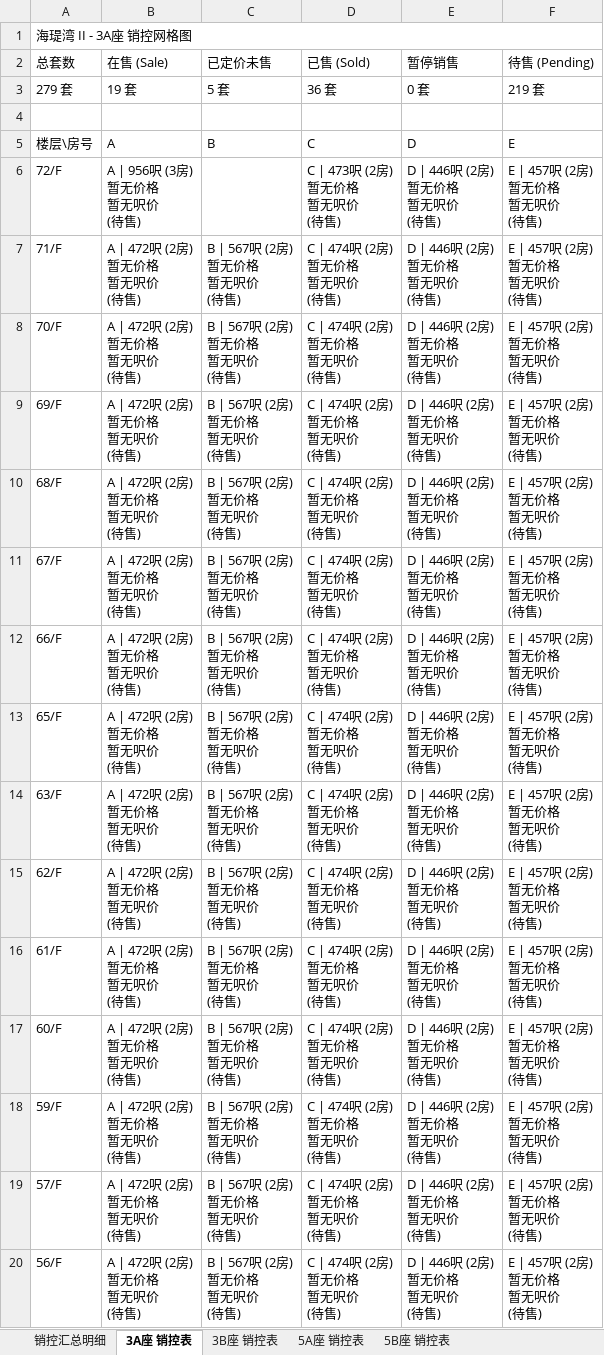
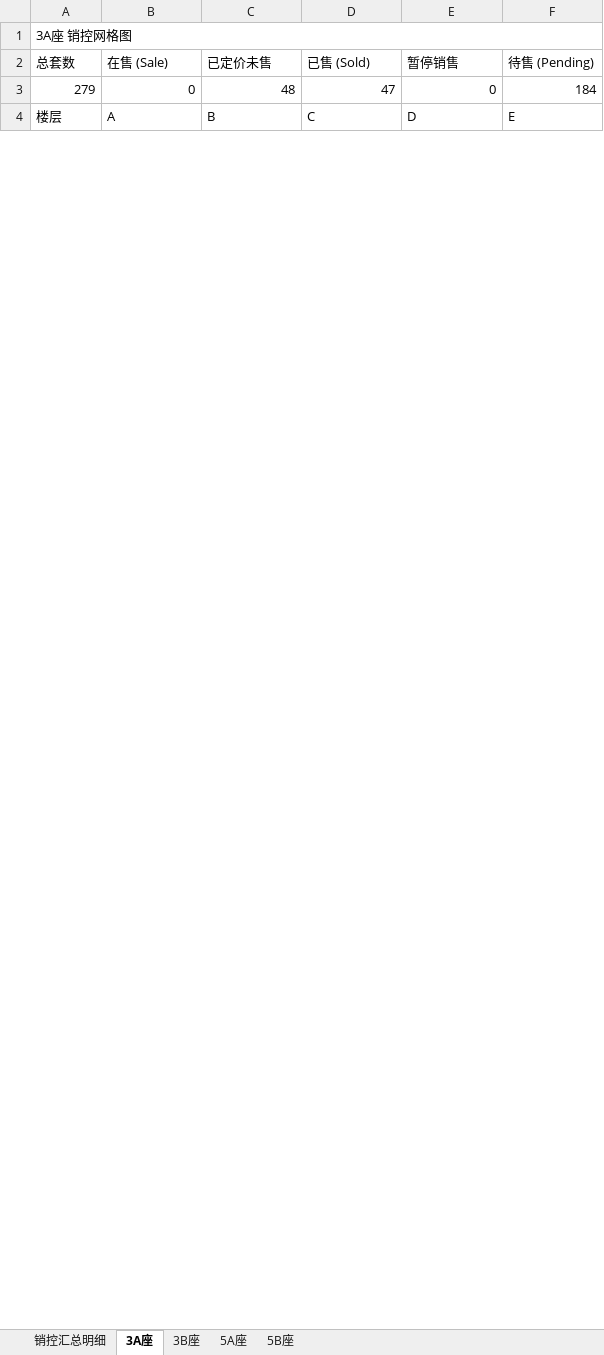
Before and after one commit to neil-studio/hk, an Excel workbook: files/九龙-将军澳-海瑅湾 II.xlsx, sheet 3A座, drawn as a sheet; only a part is shown; values as stored, in another font and other column widths than the file's, no cell formats; removed rows and columns are numbered as before the commit, all else as after; ↵ is a line break in a cell; the diff covers the shown part only; the diff names each change by its address in the sheet, - before the commit and + after, or states it on an @@ line.

```diff
--- a/files/九龙-将军澳-海瑅湾 II.xlsx (sheet 3A座)
+++ b/files/九龙-将军澳-海瑅湾 II.xlsx (sheet 3A座)
-sheet tab: 3A座 销控表
+sheet tab: 3A座
-sheet tab: 3B座 销控表
+sheet tab: 3B座
-sheet tab: 5A座 销控表
+sheet tab: 5A座
-sheet tab: 5B座 销控表
+sheet tab: 5B座
-A1 (总套数): 海瑅湾 II - 3A座 销控网格图
+A1 (总套数): 3A座 销控网格图
-row 3: 279 套 | 19 套 | 5 套 | 36 套 | 0 套 | 219 套
-row 3: (empty)
+row 3: 279 | 0 | 48 | 47 | 0 | 184
-A4 (总套数): 楼层\房号
+A4 (总套数): 楼层
-row 6: 72/F | A | 956呎 (3房) ↵ 暂无价格 ↵ 暂无呎价 ↵ (待售) |  | C | 473呎 (2房) ↵ 暂无价格 ↵ 暂无呎价 ↵ (待售) | D | 446呎 (2房) ↵ 暂无价格 ↵ 暂无呎价 ↵ (待售) | E | 457呎 (2房) ↵ 暂无价格 ↵ 暂无呎价 ↵ (待售)
-row 7: 71/F | A | 472呎 (2房) ↵ 暂无价格 ↵ 暂无呎价 ↵ (待售) | B | 567呎 (2房) ↵ 暂无价格 ↵ 暂无呎价 ↵ (待售) | C | 474呎 (2房) ↵ 暂无价格 ↵ 暂无呎价 ↵ (待售) | D | 446呎 (2房) ↵ 暂无价格 ↵ 暂无呎价 ↵ (待售) | E | 457呎 (2房) ↵ 暂无价格 ↵ 暂无呎价 ↵ (待售)
-row 8: 70/F | A | 472呎 (2房) ↵ 暂无价格 ↵ 暂无呎价 ↵ (待售) | B | 567呎 (2房) ↵ 暂无价格 ↵ 暂无呎价 ↵ (待售) | C | 474呎 (2房) ↵ 暂无价格 ↵ 暂无呎价 ↵ (待售) | D | 446呎 (2房) ↵ 暂无价格 ↵ 暂无呎价 ↵ (待售) | E | 457呎 (2房) ↵ 暂无价格 ↵ 暂无呎价 ↵ (待售)
-row 9: 69/F | A | 472呎 (2房) ↵ 暂无价格 ↵ 暂无呎价 ↵ (待售) | B | 567呎 (2房) ↵ 暂无价格 ↵ 暂无呎价 ↵ (待售) | C | 474呎 (2房) ↵ 暂无价格 ↵ 暂无呎价 ↵ (待售) | D | 446呎 (2房) ↵ 暂无价格 ↵ 暂无呎价 ↵ (待售) | E | 457呎 (2房) ↵ 暂无价格 ↵ 暂无呎价 ↵ (待售)
-row 10: 68/F | A | 472呎 (2房) ↵ 暂无价格 ↵ 暂无呎价 ↵ (待售) | B | 567呎 (2房) ↵ 暂无价格 ↵ 暂无呎价 ↵ (待售) | C | 474呎 (2房) ↵ 暂无价格 ↵ 暂无呎价 ↵ (待售) | D | 446呎 (2房) ↵ 暂无价格 ↵ 暂无呎价 ↵ (待售) | E | 457呎 (2房) ↵ 暂无价格 ↵ 暂无呎价 ↵ (待售)
-row 11: 67/F | A | 472呎 (2房) ↵ 暂无价格 ↵ 暂无呎价 ↵ (待售) | B | 567呎 (2房) ↵ 暂无价格 ↵ 暂无呎价 ↵ (待售) | C | 474呎 (2房) ↵ 暂无价格 ↵ 暂无呎价 ↵ (待售) | D | 446呎 (2房) ↵ 暂无价格 ↵ 暂无呎价 ↵ (待售) | E | 457呎 (2房) ↵ 暂无价格 ↵ 暂无呎价 ↵ (待售)
-row 12: 66/F | A | 472呎 (2房) ↵ 暂无价格 ↵ 暂无呎价 ↵ (待售) | B | 567呎 (2房) ↵ 暂无价格 ↵ 暂无呎价 ↵ (待售) | C | 474呎 (2房) ↵ 暂无价格 ↵ 暂无呎价 ↵ (待售) | D | 446呎 (2房) ↵ 暂无价格 ↵ 暂无呎价 ↵ (待售) | E | 457呎 (2房) ↵ 暂无价格 ↵ 暂无呎价 ↵ (待售)
-row 13: 65/F | A | 472呎 (2房) ↵ 暂无价格 ↵ 暂无呎价 ↵ (待售) | B | 567呎 (2房) ↵ 暂无价格 ↵ 暂无呎价 ↵ (待售) | C | 474呎 (2房) ↵ 暂无价格 ↵ 暂无呎价 ↵ (待售) | D | 446呎 (2房) ↵ 暂无价格 ↵ 暂无呎价 ↵ (待售) | E | 457呎 (2房) ↵ 暂无价格 ↵ 暂无呎价 ↵ (待售)
-row 14: 63/F | A | 472呎 (2房) ↵ 暂无价格 ↵ 暂无呎价 ↵ (待售) | B | 567呎 (2房) ↵ 暂无价格 ↵ 暂无呎价 ↵ (待售) | C | 474呎 (2房) ↵ 暂无价格 ↵ 暂无呎价 ↵ (待售) | D | 446呎 (2房) ↵ 暂无价格 ↵ 暂无呎价 ↵ (待售) | E | 457呎 (2房) ↵ 暂无价格 ↵ 暂无呎价 ↵ (待售)
-row 15: 62/F | A | 472呎 (2房) ↵ 暂无价格 ↵ 暂无呎价 ↵ (待售) | B | 567呎 (2房) ↵ 暂无价格 ↵ 暂无呎价 ↵ (待售) | C | 474呎 (2房) ↵ 暂无价格 ↵ 暂无呎价 ↵ (待售) | D | 446呎 (2房) ↵ 暂无价格 ↵ 暂无呎价 ↵ (待售) | E | 457呎 (2房) ↵ 暂无价格 ↵ 暂无呎价 ↵ (待售)
-row 16: 61/F | A | 472呎 (2房) ↵ 暂无价格 ↵ 暂无呎价 ↵ (待售) | B | 567呎 (2房) ↵ 暂无价格 ↵ 暂无呎价 ↵ (待售) | C | 474呎 (2房) ↵ 暂无价格 ↵ 暂无呎价 ↵ (待售) | D | 446呎 (2房) ↵ 暂无价格 ↵ 暂无呎价 ↵ (待售) | E | 457呎 (2房) ↵ 暂无价格 ↵ 暂无呎价 ↵ (待售)
-row 17: 60/F | A | 472呎 (2房) ↵ 暂无价格 ↵ 暂无呎价 ↵ (待售) | B | 567呎 (2房) ↵ 暂无价格 ↵ 暂无呎价 ↵ (待售) | C | 474呎 (2房) ↵ 暂无价格 ↵ 暂无呎价 ↵ (待售) | D | 446呎 (2房) ↵ 暂无价格 ↵ 暂无呎价 ↵ (待售) | E | 457呎 (2房) ↵ 暂无价格 ↵ 暂无呎价 ↵ (待售)
-row 18: 59/F | A | 472呎 (2房) ↵ 暂无价格 ↵ 暂无呎价 ↵ (待售) | B | 567呎 (2房) ↵ 暂无价格 ↵ 暂无呎价 ↵ (待售) | C | 474呎 (2房) ↵ 暂无价格 ↵ 暂无呎价 ↵ (待售) | D | 446呎 (2房) ↵ 暂无价格 ↵ 暂无呎价 ↵ (待售) | E | 457呎 (2房) ↵ 暂无价格 ↵ 暂无呎价 ↵ (待售)
-row 19: 57/F | A | 472呎 (2房) ↵ 暂无价格 ↵ 暂无呎价 ↵ (待售) | B | 567呎 (2房) ↵ 暂无价格 ↵ 暂无呎价 ↵ (待售) | C | 474呎 (2房) ↵ 暂无价格 ↵ 暂无呎价 ↵ (待售) | D | 446呎 (2房) ↵ 暂无价格 ↵ 暂无呎价 ↵ (待售) | E | 457呎 (2房) ↵ 暂无价格 ↵ 暂无呎价 ↵ (待售)
-row 20: 56/F | A | 472呎 (2房) ↵ 暂无价格 ↵ 暂无呎价 ↵ (待售) | B | 567呎 (2房) ↵ 暂无价格 ↵ 暂无呎价 ↵ (待售) | C | 474呎 (2房) ↵ 暂无价格 ↵ 暂无呎价 ↵ (待售) | D | 446呎 (2房) ↵ 暂无价格 ↵ 暂无呎价 ↵ (待售) | E | 457呎 (2房) ↵ 暂无价格 ↵ 暂无呎价 ↵ (待售)
```
Also changed, not shown: 56 added rows and 41 removed rows elsewhere in this sheet, sheet 销控汇总明细, sheet 3B座, sheet 5B座, sheet 5A座, cell formats, files/九龙-将军澳-海瑅湾 I.xlsx, web/files/九龙-将军澳-海瑅湾 I.xlsx, 9 other files.
